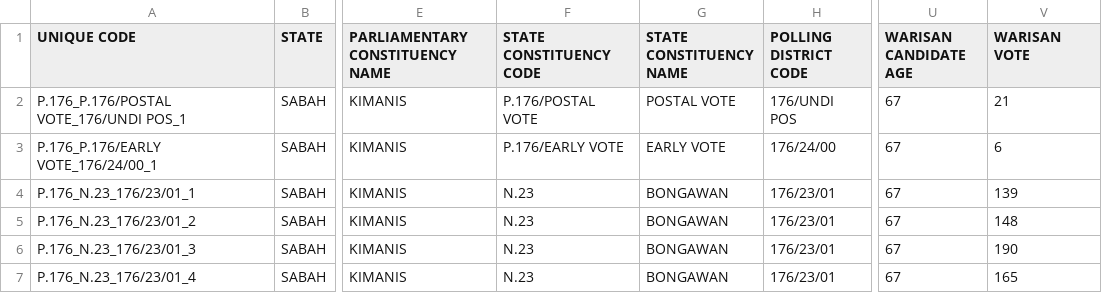
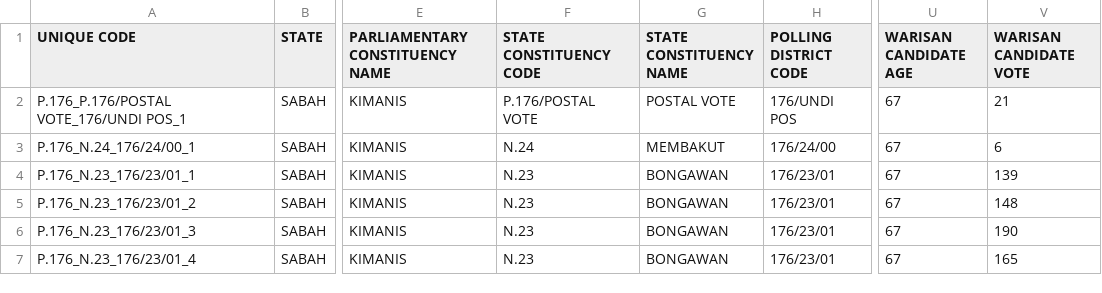
Before and after one commit to TindakMalaysia/By-Elections, a CSV file: 2020/1. KIMANIS/KIMANIS_2020_PARLIAMENT_RESULTS.csv, drawn as a sheet; only a part is shown, gaps mark what is left out; the diff names each change by its address in the sheet, - before the commit and + after, or states it on an @@ line.

Commit message:
Add files via upload

```diff
--- a/2020/1. KIMANIS/KIMANIS_2020_PARLIAMENT_RESULTS.csv
+++ b/2020/1. KIMANIS/KIMANIS_2020_PARLIAMENT_RESULTS.csv
-V1: WARISAN VOTE
+V1: WARISAN CANDIDATE VOTE
-A3 (UNIQUE CODE): P.176_P.176/EARLY VOTE_176/24/00_1
+A3 (UNIQUE CODE): P.176_N.24_176/24/00_1
-F3 (STATE CONSTITUENCY CODE): P.176/EARLY VOTE
+F3 (STATE CONSTITUENCY CODE): N.24
-G3 (STATE CONSTITUENCY NAME): EARLY VOTE
+G3 (STATE CONSTITUENCY NAME): MEMBAKUT
```
